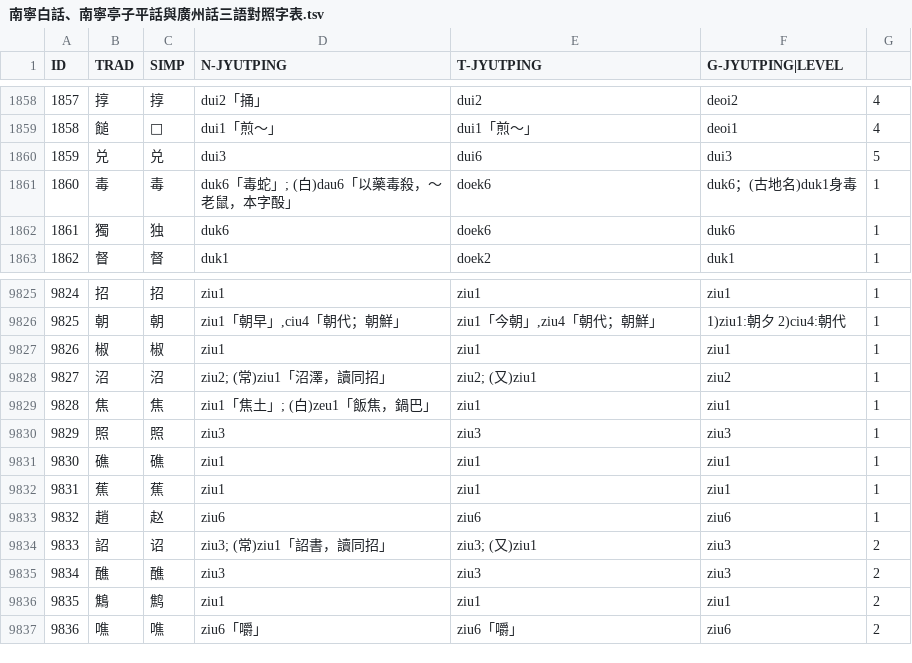
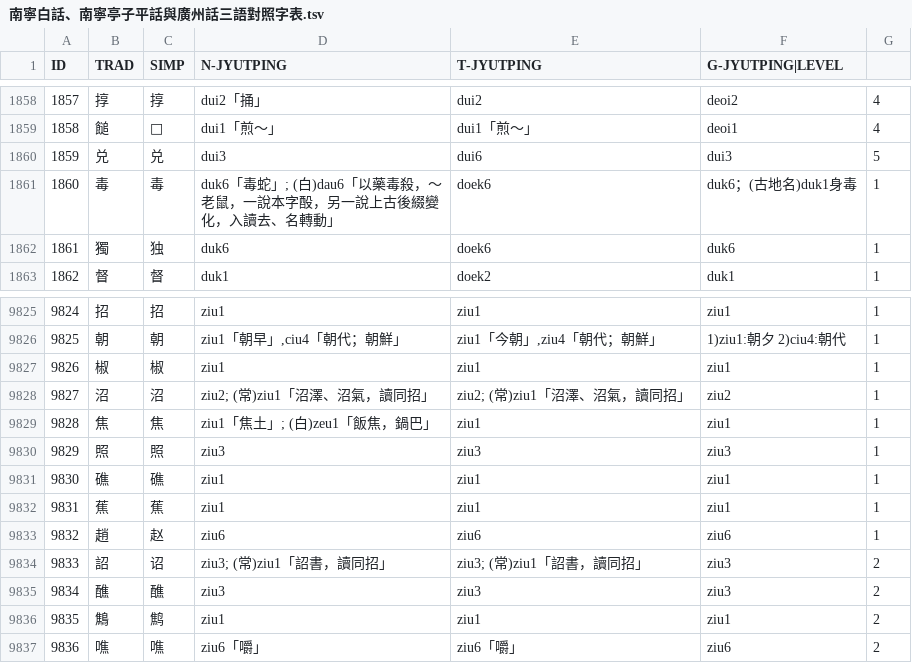
Before and after one commit to leimaau/Nanning-Dialect-Manual, a TSV file: 衍生產品/南寧白話、南寧亭子平話與廣州話三語對照字表.tsv, drawn as a sheet; only a part is shown, gaps mark what is left out.

```diff
--- a/衍生產品/南寧白話、南寧亭子平話與廣州話三語對照字表.tsv
+++ b/衍生產品/南寧白話、南寧亭子平話與廣州話三語對照字表.tsv
@@ -1860,3 +1860,3 @@ ID	TRAD	SIMP	N-JYUTPING	T-JYUTPING	G-JYUTPING|LEVEL
 1859	兑	兑	dui3	dui6	dui3	5
-1860	毒	毒	duk6「毒蛇」; (白)dau6「以藥毒殺，～老鼠，本字酘」	doek6	duk6；(古地名)duk1身毒	1
+1860	毒	毒	duk6「毒蛇」; (白)dau6「以藥毒殺，～老鼠，一說本字酘，另一說上古後綴變化，入讀去、名轉動」	doek6	duk6；(古地名)duk1身毒	1
 1861	獨	独	duk6	doek6	duk6	1
@@ -9827,3 +9827,3 @@ ID	TRAD	SIMP	N-JYUTPING	T-JYUTPING	G-JYUTPING|LEVEL
 9826	椒	椒	ziu1	ziu1	ziu1	1
-9827	沼	沼	ziu2; (常)ziu1「沼澤，讀同招」	ziu2; (又)ziu1	ziu2	1
+9827	沼	沼	ziu2; (常)ziu1「沼澤、沼氣，讀同招」	ziu2; (常)ziu1「沼澤、沼氣，讀同招」	ziu2	1
 9828	焦	焦	ziu1「焦土」; (白)zeu1「飯焦，鍋巴」	ziu1	ziu1	1
@@ -9833,3 +9833,3 @@ ID	TRAD	SIMP	N-JYUTPING	T-JYUTPING	G-JYUTPING|LEVEL
 9832	趙	赵	ziu6	ziu6	ziu6	1
-9833	詔	诏	ziu3; (常)ziu1「詔書，讀同招」	ziu3; (又)ziu1	ziu3	2
+9833	詔	诏	ziu3; (常)ziu1「詔書，讀同招」	ziu3; (常)ziu1「詔書，讀同招」	ziu3	2
 9834	醮	醮	ziu3	ziu3	ziu3	2
```
Also changed, not shown: 南寧亭子平話單字音表(總表).tsv, 南寧白話單字音表(總表).tsv, 2 other files.
